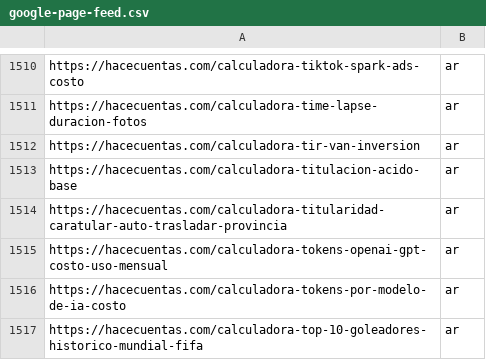
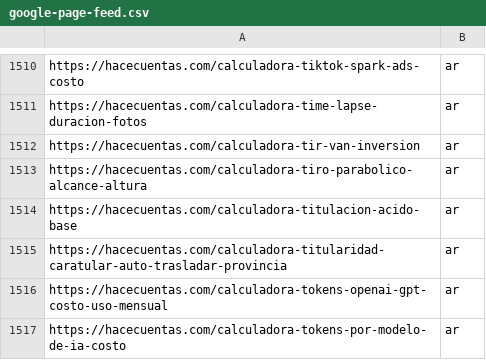
Before and after one commit to grblasquiz/hacecuentas, a CSV file: public/google-page-feed.csv, drawn as a sheet; only a part is shown, gaps mark what is left out; the shorter side is filled out with more unchanged rows; the diff names each change by its address in the sheet, - before the commit and + after, or states it on an @@ line.

```diff
--- a/public/google-page-feed.csv
+++ b/public/google-page-feed.csv
+row 1513: https://hacecuentas.com/calculadora-tiro-parabolico-alcance-altura | ar
```
Also changed, not shown: 49 other files.
